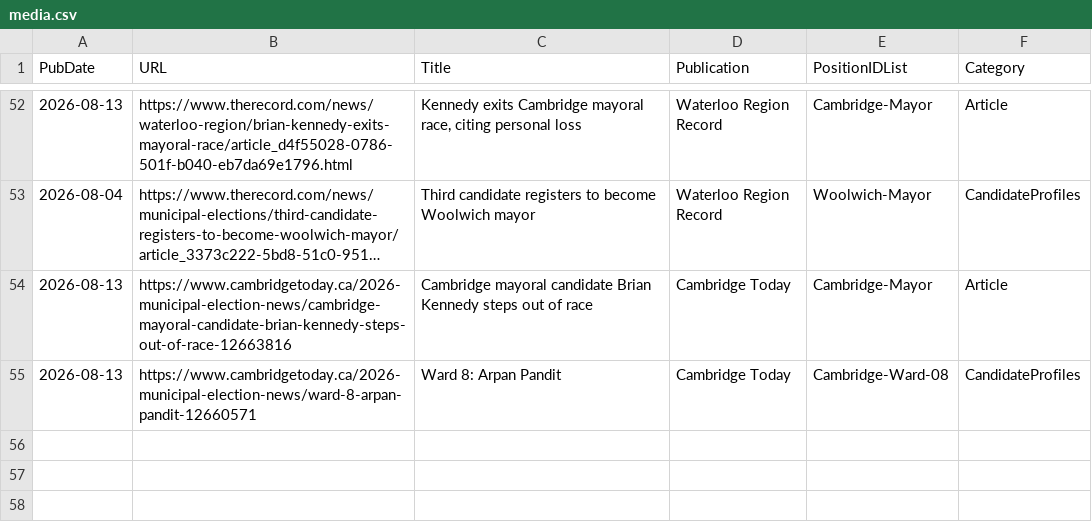
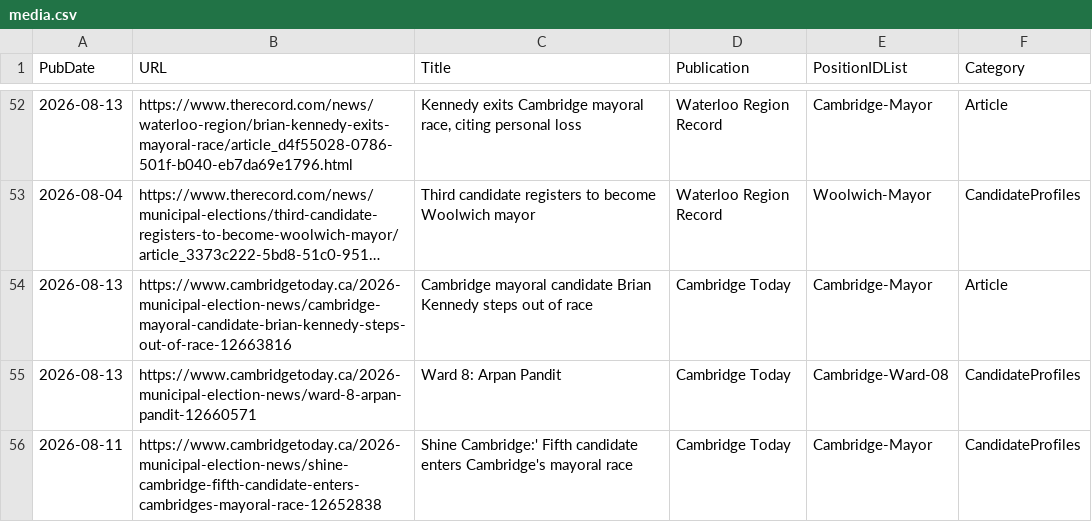
Before and after one commit to CivicTechWR/WRVotesPlaceholder, a CSV file: docs/_data/sync/media.csv, drawn as a sheet; only a part is shown, gaps mark what is left out; long unchanged cells end in …; the diff names each change by its address in the sheet, - before the commit and + after, or states it on an @@ line.

Commit message:
Auto-commit: updated media.csv from Google Docs

```diff
--- a/docs/_data/sync/media.csv
+++ b/docs/_data/sync/media.csv
+row 56: 2026-08-11 | https://www.cambridgetoday.ca/2026-municipal-election-news/shine-cambridge-fifth-candidate-enters-cambridges-mayoral-race-12652838 | Shine Cambridge:' Fifth candidate enters Cambridge's mayoral race | Cambridge Today | Cambridge-Mayor | CandidateProfiles
```
